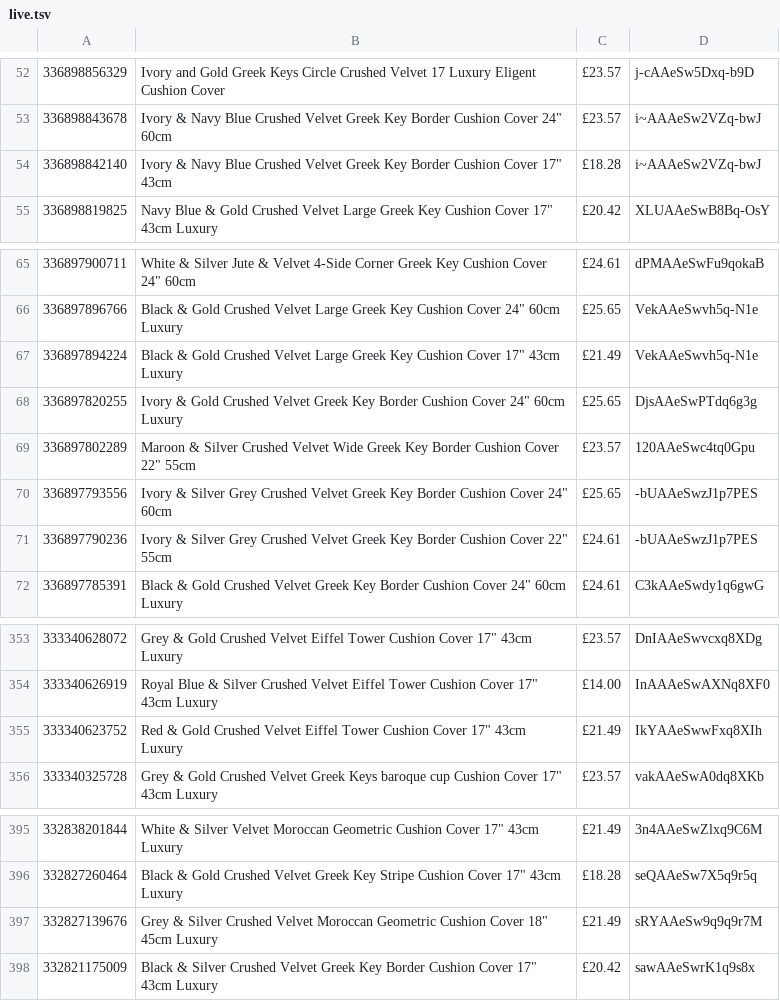
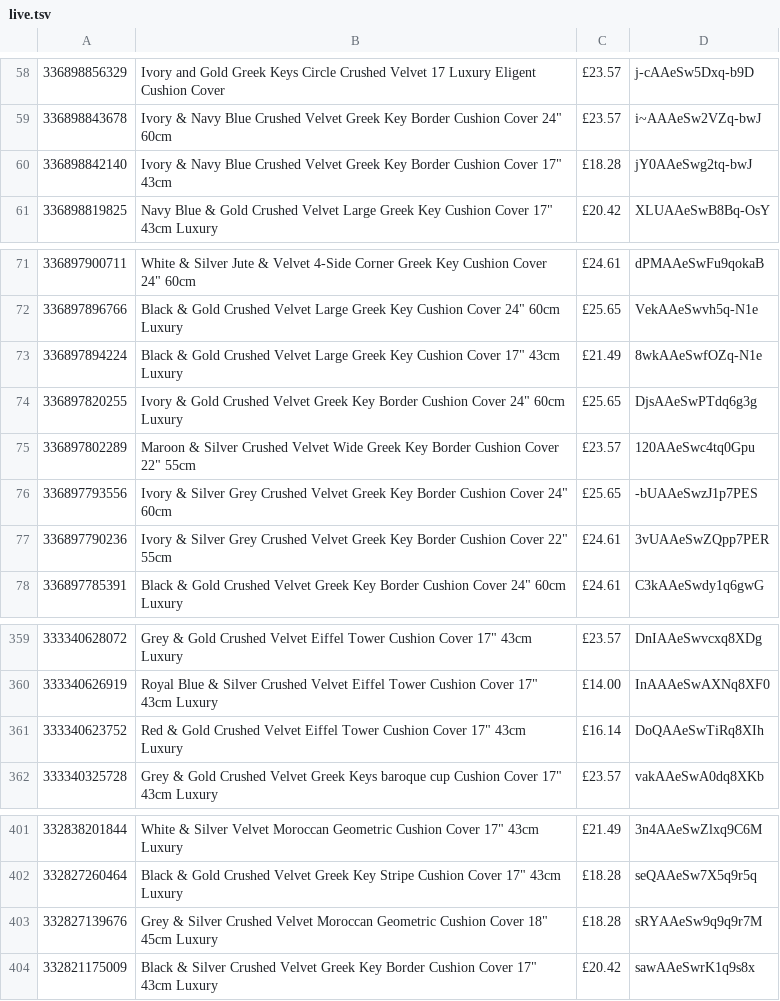
Before and after one commit to alfarash/alfarash-site, a TSV file: data/live.tsv, drawn as a sheet; only a part is shown, gaps mark what is left out; the diff covers the shown part only.

```diff
--- a/data/live.tsv
+++ b/data/live.tsv
@@ -53,3 +59,3 @@
 336898843678	Ivory & Navy Blue Crushed Velvet Greek Key Border Cushion Cover 24" 60cm	£23.57	i~AAAeSw2VZq-bwJ
-336898842140	Ivory & Navy Blue Crushed Velvet Greek Key Border Cushion Cover 17" 43cm	£18.28	i~AAAeSw2VZq-bwJ
+336898842140	Ivory & Navy Blue Crushed Velvet Greek Key Border Cushion Cover 17" 43cm	£18.28	jY0AAeSwg2tq-bwJ
 336898819825	Navy Blue & Gold Crushed Velvet Large Greek Key Cushion Cover 17" 43cm Luxury	£20.42	XLUAAeSwB8Bq-OsY
@@ -66,3 +72,3 @@
 336897896766	Black & Gold Crushed Velvet Large Greek Key Cushion Cover 24" 60cm Luxury	£25.65	VekAAeSwvh5q-N1e
-336897894224	Black & Gold Crushed Velvet Large Greek Key Cushion Cover 17" 43cm Luxury	£21.49	VekAAeSwvh5q-N1e
+336897894224	Black & Gold Crushed Velvet Large Greek Key Cushion Cover 17" 43cm Luxury	£21.49	8wkAAeSwfOZq-N1e
 336897820255	Ivory & Gold Crushed Velvet Greek Key Border Cushion Cover 24" 60cm Luxury	£25.65	DjsAAeSwPTdq6g3g
@@ -70,3 +76,3 @@
 336897793556	Ivory & Silver Grey Crushed Velvet Greek Key Border Cushion Cover 24" 60cm	£25.65	-bUAAeSwzJ1p7PES
-336897790236	Ivory & Silver Grey Crushed Velvet Greek Key Border Cushion Cover 22" 55cm	£24.61	-bUAAeSwzJ1p7PES
+336897790236	Ivory & Silver Grey Crushed Velvet Greek Key Border Cushion Cover 22" 55cm	£24.61	3vUAAeSwZQpp7PER
 336897785391	Black & Gold Crushed Velvet Greek Key Border Cushion Cover 24" 60cm Luxury	£24.61	C3kAAeSwdy1q6gwG
@@ -354,3 +360,3 @@
 333340626919	Royal Blue & Silver Crushed Velvet Eiffel Tower Cushion Cover 17" 43cm Luxury	£14.00	InAAAeSwAXNq8XF0
-333340623752	Red & Gold Crushed Velvet Eiffel Tower Cushion Cover 17" 43cm Luxury	£21.49	IkYAAeSwwFxq8XIh
+333340623752	Red & Gold Crushed Velvet Eiffel Tower Cushion Cover 17" 43cm Luxury	£16.14	DoQAAeSwTiRq8XIh
 333340325728	Grey & Gold Crushed Velvet Greek Keys baroque cup Cushion Cover 17" 43cm Luxury	£23.57	vakAAeSwA0dq8XKb
@@ -396,3 +402,3 @@
 332827260464	Black & Gold Crushed Velvet Greek Key Stripe Cushion Cover 17" 43cm Luxury	£18.28	seQAAeSw7X5q9r5q
-332827139676	Grey & Silver Crushed Velvet Moroccan Geometric Cushion Cover 18" 45cm Luxury	£21.49	sRYAAeSw9q9q9r7M
+332827139676	Grey & Silver Crushed Velvet Moroccan Geometric Cushion Cover 18" 45cm Luxury	£18.28	sRYAAeSw9q9q9r7M
 332821175009	Black & Silver Crushed Velvet Greek Key Border Cushion Cover 17" 43cm Luxury	£20.42	sawAAeSwrK1q9s8x
```
Also changed, not shown: 6 added rows and 9 edited cells elsewhere in this file.
